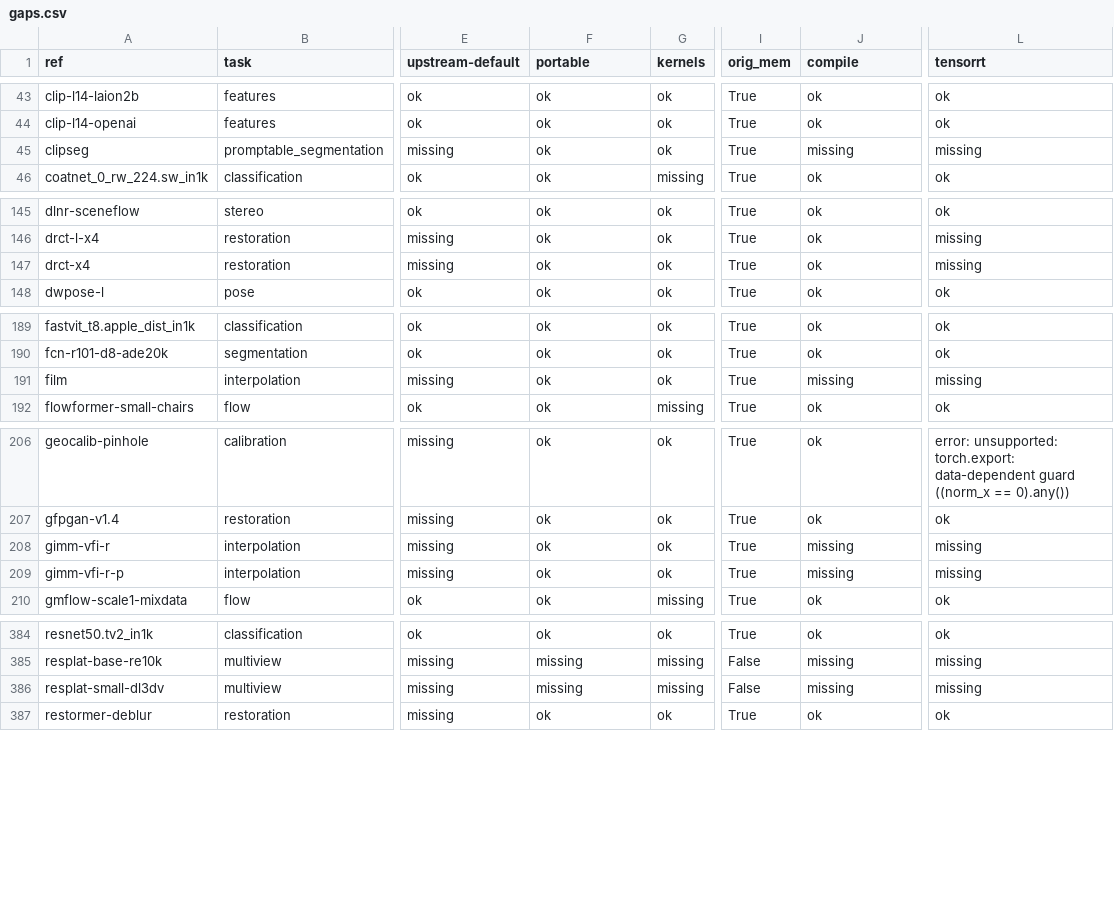
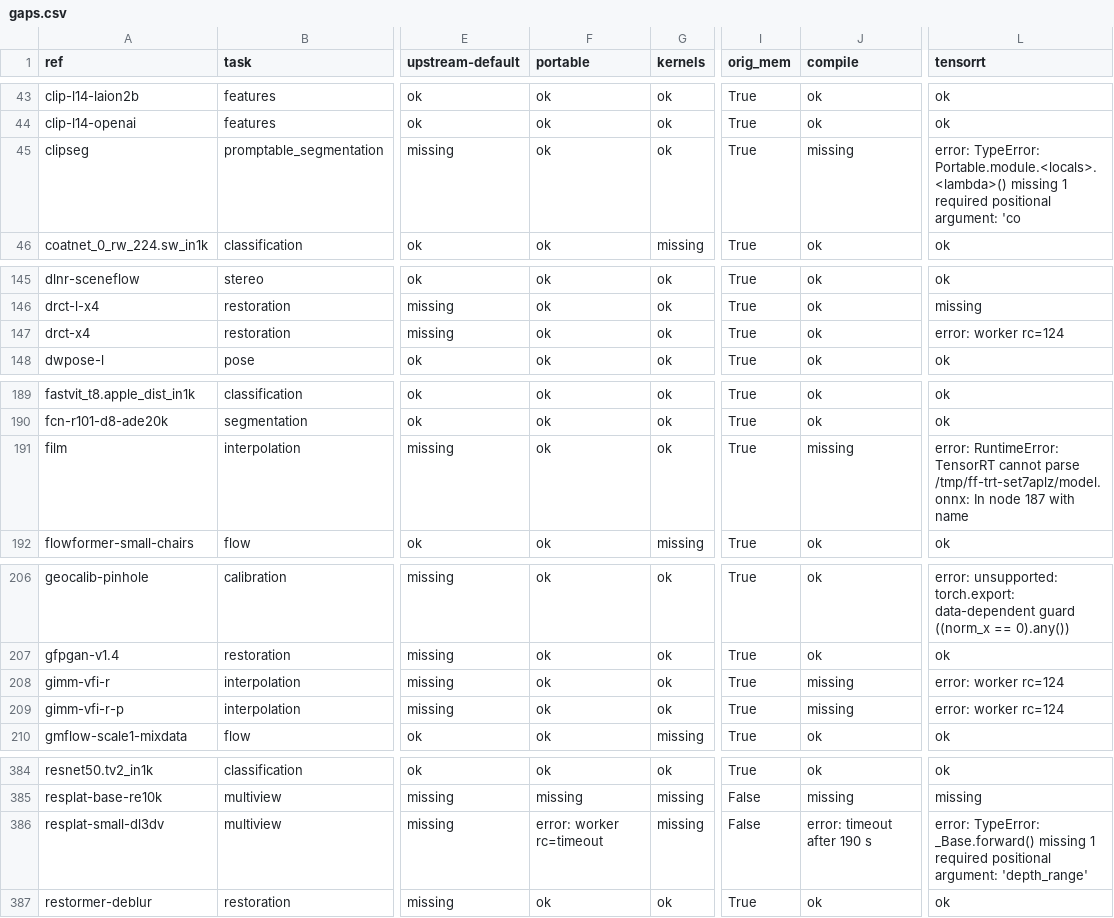
Before and after one commit to kleinicke/fastforks, a CSV file: results/raw/2026-11-15_gaps/gaps.csv, drawn as a sheet; only a part is shown, gaps mark what is left out; the diff covers the shown part only; the diff names each change by its address in the sheet, - before the commit and + after, or states it on an @@ line.

```diff
--- a/results/raw/2026-11-15_gaps/gaps.csv
+++ b/results/raw/2026-11-15_gaps/gaps.csv
-L45 (tensorrt): missing
+L45 (tensorrt): error: TypeError: Portable.module.<locals>.<lambda>() missing 1 required positional argument: 'co
-L147 (tensorrt): missing
+L147 (tensorrt): error: worker rc=124
-L191 (tensorrt): missing
+L191 (tensorrt): error: RuntimeError: TensorRT cannot parse /tmp/ff-trt-set7aplz/model.onnx: In node 187 with name
-L208:L209 (tensorrt): missing
+L208:L209 (tensorrt): error: worker rc=124
-F386 (portable): missing
+F386 (portable): error: worker rc=timeout
-J386 (compile): missing
+J386 (compile): error: timeout after 190 s
-L386 (tensorrt): missing
+L386 (tensorrt): error: TypeError: _Base.forward() missing 1 required positional argument: 'depth_range'
```
Also changed, not shown: 69 edited cells elsewhere in this file, 9 other files.
